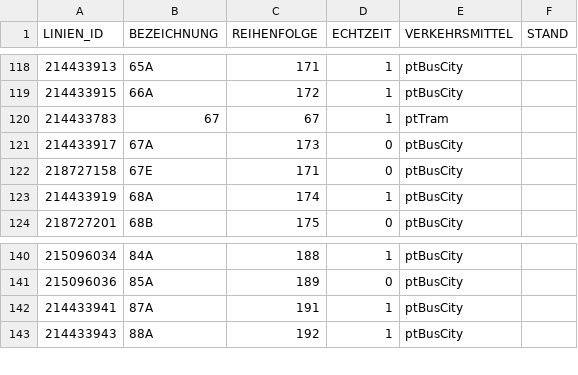
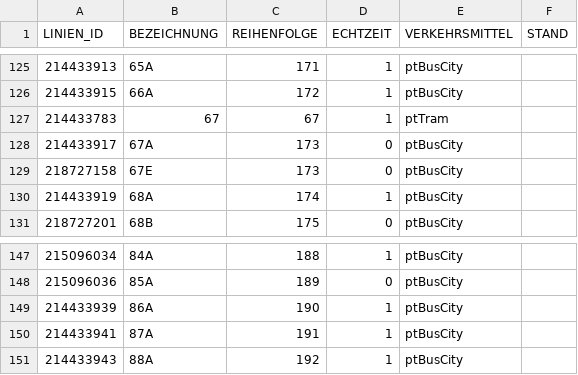
Before and after one commit to Sevyls/wlmonitor, a CSV file: wl-data/linien.csv, drawn as a sheet; only a part is shown, gaps mark what is left out; the diff covers the shown part only.

```diff
--- a/wl-data/linien.csv
+++ b/wl-data/linien.csv
@@ -121,3 +128,3 @@
 214433917;"67A";173;0;"ptBusCity";""
-218727158;"67E";171;0;"ptBusCity";""
+218727158;"67E";173;0;"ptBusCity";""
 214433919;"68A";174;1;"ptBusCity";""
@@ -141,2 +148,3 @@
 215096036;"85A";189;0;"ptBusCity";""
+214433939;"86A";190;1;"ptBusCity";""
 214433941;"87A";191;1;"ptBusCity";""
```
Also changed, not shown: 8 added rows and 1 removed row elsewhere in this file, wl-data/haltestellen.csv, 14 other files.
